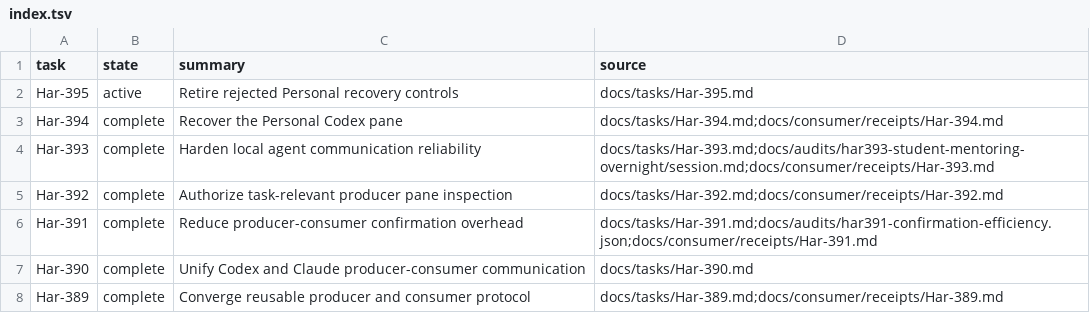
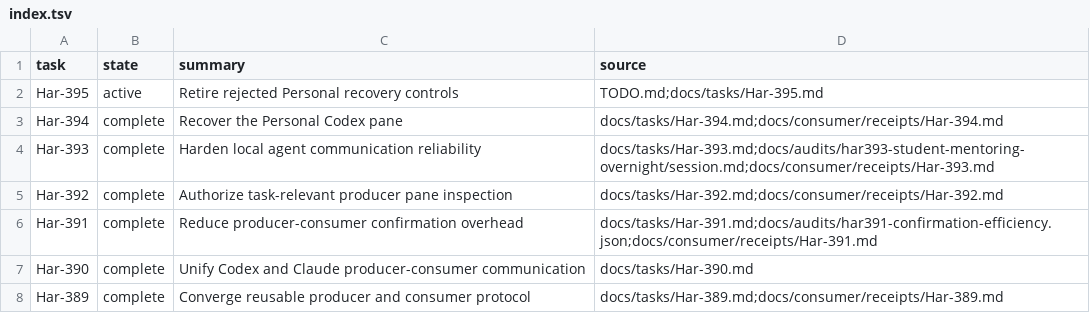
Before and after one commit to rioyokotalab/harness, a TSV file: docs/tasks/index.tsv, drawn as a sheet; only a part is shown.

```diff
--- a/docs/tasks/index.tsv
+++ b/docs/tasks/index.tsv
@@ -1,3 +1,3 @@
 task	state	summary	source
-Har-395	active	Retire rejected Personal recovery controls	docs/tasks/Har-395.md
+Har-395	active	Retire rejected Personal recovery controls	TODO.md;docs/tasks/Har-395.md
 Har-394	complete	Recover the Personal Codex pane	docs/tasks/Har-394.md;docs/consumer/receipts/Har-394.md
```
Also changed, not shown: 2 other files.
